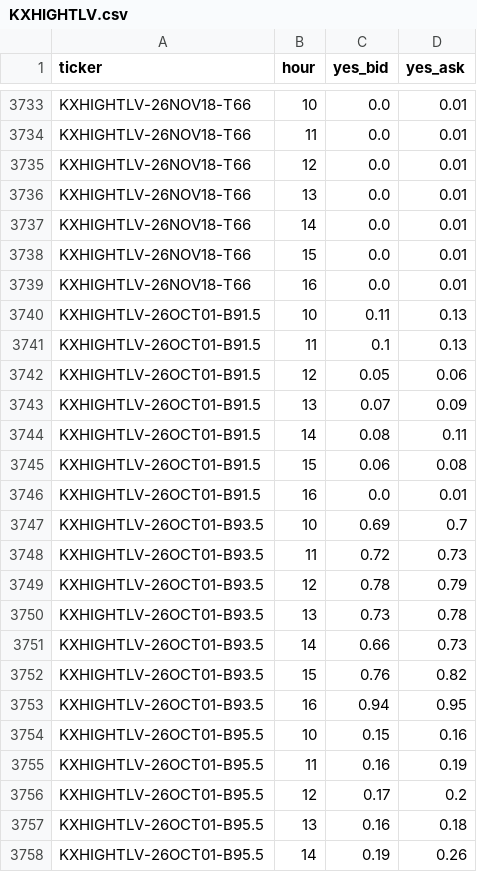
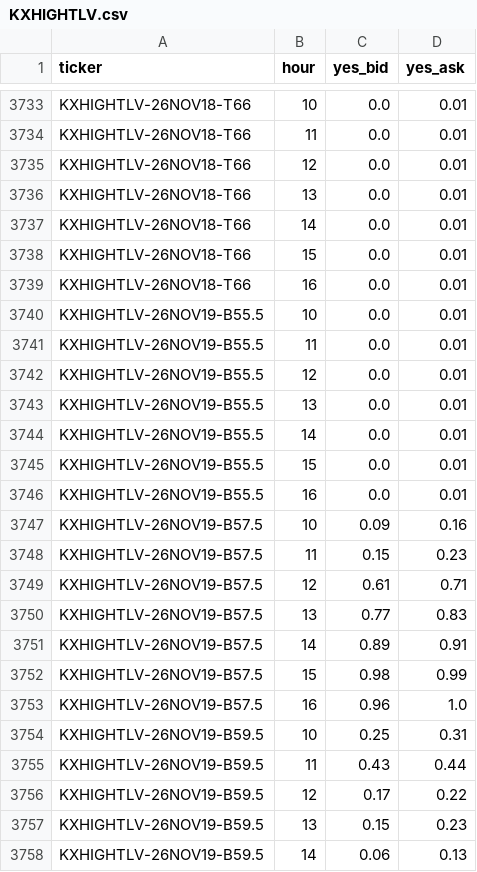
Before and after one commit to lucaslin1-collab/weather-live, a CSV file: data/quotes/KXHIGHTLV.csv, drawn as a sheet; only a part is shown, gaps mark what is left out; the shorter side is filled out with more unchanged rows; the diff covers the shown part only.

```diff
--- a/data/quotes/KXHIGHTLV.csv
+++ b/data/quotes/KXHIGHTLV.csv
@@ -3739 +3739,20 @@ KXHIGHTLV-26NOV18-T66,15,0.0,0.01
 KXHIGHTLV-26NOV18-T66,16,0.0,0.01
+KXHIGHTLV-26NOV19-B55.5,10,0.0,0.01
+KXHIGHTLV-26NOV19-B55.5,11,0.0,0.01
+KXHIGHTLV-26NOV19-B55.5,12,0.0,0.01
+KXHIGHTLV-26NOV19-B55.5,13,0.0,0.01
+KXHIGHTLV-26NOV19-B55.5,14,0.0,0.01
+KXHIGHTLV-26NOV19-B55.5,15,0.0,0.01
+KXHIGHTLV-26NOV19-B55.5,16,0.0,0.01
+KXHIGHTLV-26NOV19-B57.5,10,0.09,0.16
+KXHIGHTLV-26NOV19-B57.5,11,0.15,0.23
+KXHIGHTLV-26NOV19-B57.5,12,0.61,0.71
+KXHIGHTLV-26NOV19-B57.5,13,0.77,0.83
+KXHIGHTLV-26NOV19-B57.5,14,0.89,0.91
+KXHIGHTLV-26NOV19-B57.5,15,0.98,0.99
+KXHIGHTLV-26NOV19-B57.5,16,0.96,1.0
+KXHIGHTLV-26NOV19-B59.5,10,0.25,0.31
+KXHIGHTLV-26NOV19-B59.5,11,0.43,0.44
+KXHIGHTLV-26NOV19-B59.5,12,0.17,0.22
+KXHIGHTLV-26NOV19-B59.5,13,0.15,0.23
+KXHIGHTLV-26NOV19-B59.5,14,0.06,0.13
```
Also changed, not shown: 23 added rows elsewhere in this file, data/markets/KXHIGHTSAN.csv, data/quotes/KXHIGHLAX.csv, 56 other files.
